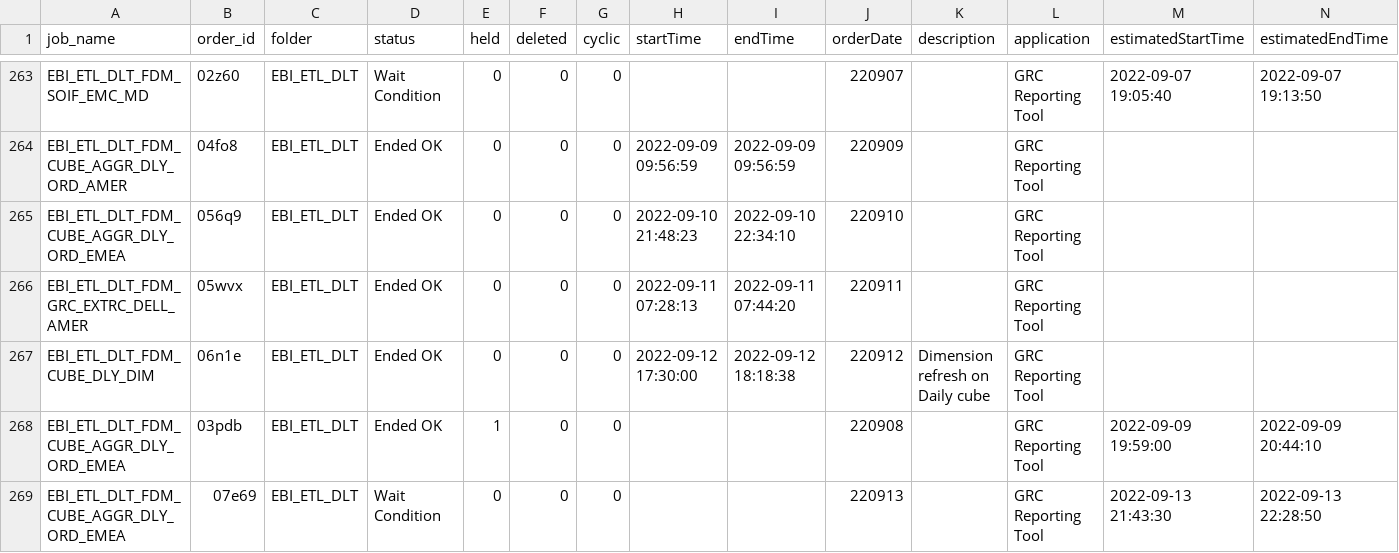
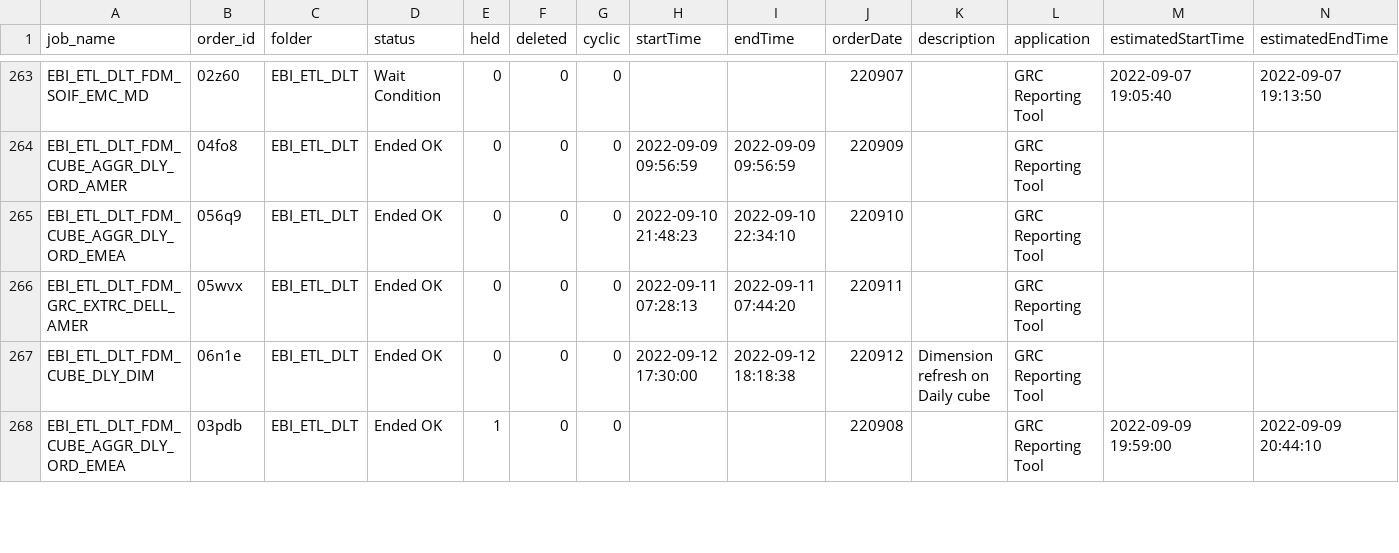
Before and after one commit to hnalubolu/Order_job_Status, a CSV file: ctm-logs.csv, drawn as a sheet; only a part is shown, gaps mark what is left out; the diff covers the shown part only.

```diff
--- a/ctm-logs.csv
+++ b/ctm-logs.csv
@@ -268,2 +268 @@ EBI_ETL_DLT_FDM_CUBE_DLY_DIM,06n1e,EBI_ETL_DLT,Ended OK,                   0,
 EBI_ETL_DLT_FDM_CUBE_AGGR_DLY_ORD_EMEA,03pdb,EBI_ETL_DLT,Ended OK,                   1,                   0,                   0,,,220908,,GRC Reporting Tool,2022-09-09 19:59:00,2022-09-09 20:44:10
-EBI_ETL_DLT_FDM_CUBE_AGGR_DLY_ORD_EMEA,07e69,EBI_ETL_DLT,Wait Condition,                   0,                   0,                   0,,,220913,,GRC Reporting Tool,2022-09-13 21:43:30,2022-09-13 22:28:50
```
Also changed, not shown: 5 added rows, 4 removed rows, 9 moved rows and 65 edited cells elsewhere in this file, 1 other file.
